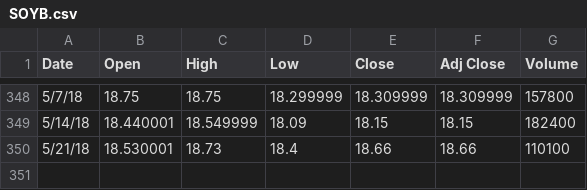
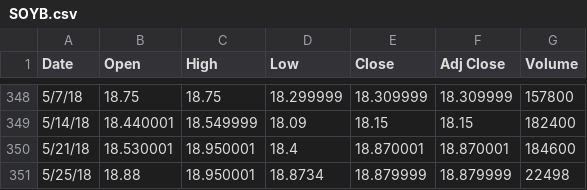
Before and after one commit to anpanmaniacs/Commodity-Dashboard, a CSV file: data/SOYB.csv, drawn as a sheet; only a part is shown, gaps mark what is left out.

```diff
--- a/data/SOYB.csv
+++ b/data/SOYB.csv
@@ -349,2 +349,3 @@ Date,Open,High,Low,Close,Adj Close,Volume
 5/14/18,18.440001,18.549999,18.09,18.15,18.15,182400
-5/21/18,18.530001,18.73,18.4,18.66,18.66,110100
+5/21/18,18.530001,18.950001,18.4,18.870001,18.870001,184600
+5/25/18,18.88,18.950001,18.8734,18.879999,18.879999,22498
```
Also changed, not shown: data/soybean_articles.csv, 13 other files.
